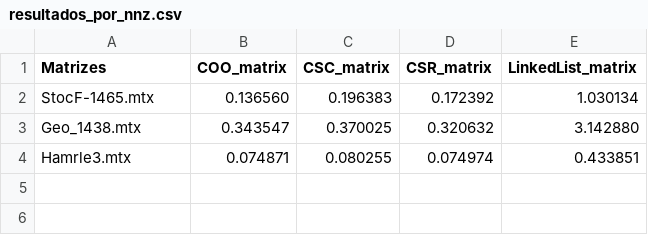
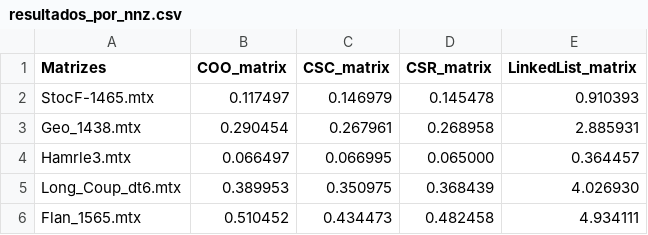
Before and after one commit to MiguelPim01/IC_matrizes_esparsas, a CSV file: resultados_por_nnz.csv, drawn as a sheet.

Commit message:
testes com ordem realizados

```diff
--- a/resultados_por_nnz.csv
+++ b/resultados_por_nnz.csv
@@ -1,4 +1,6 @@
 Matrizes,COO_matrix,CSC_matrix,CSR_matrix,LinkedList_matrix
-StocF-1465.mtx,0.136560,0.196383,0.172392,1.030134
-Geo_1438.mtx,0.343547,0.370025,0.320632,3.142880
-Hamrle3.mtx,0.074871,0.080255,0.074974,0.433851
+StocF-1465.mtx,0.117497,0.146979,0.145478,0.910393
+Geo_1438.mtx,0.290454,0.267961,0.268958,2.885931
+Hamrle3.mtx,0.066497,0.066995,0.065000,0.364457
+Long_Coup_dt6.mtx,0.389953,0.350975,0.368439,4.026930
+Flan_1565.mtx,0.510452,0.434473,0.482458,4.934111
```
